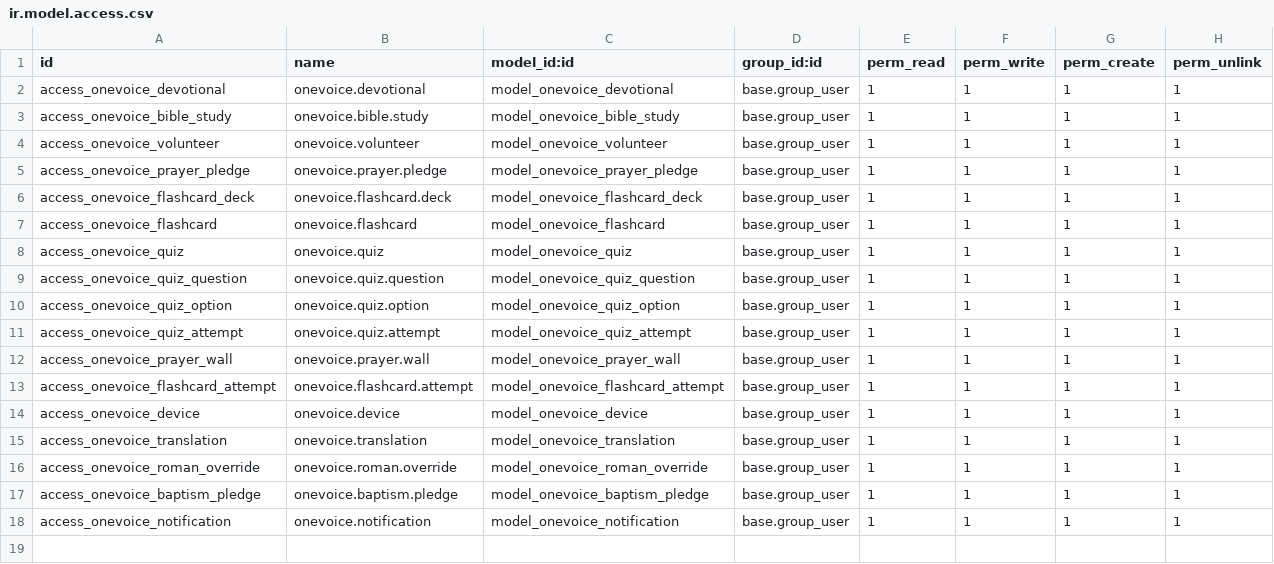
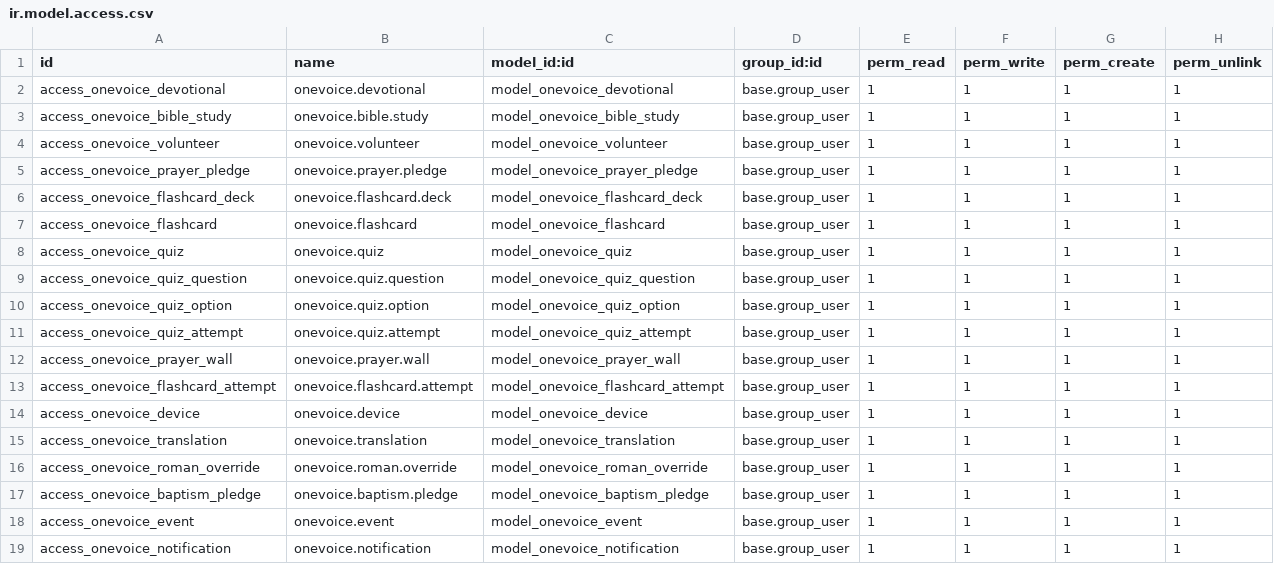
Before and after one commit to isaias322/Christian-Revive, a CSV file: onevoice27/security/ir.model.access.csv, drawn as a sheet.

Commit message:
Event page update.

```diff
--- a/onevoice27/security/ir.model.access.csv
+++ b/onevoice27/security/ir.model.access.csv
@@ -17,2 +17,3 @@ access_onevoice_roman_override,onevoice.roman.override,model_onevoice_roman_over
 access_onevoice_baptism_pledge,onevoice.baptism.pledge,model_onevoice_baptism_pledge,base.group_user,1,1,1,1
+access_onevoice_event,onevoice.event,model_onevoice_event,base.group_user,1,1,1,1
 access_onevoice_notification,onevoice.notification,model_onevoice_notification,base.group_user,1,1,1,1
```
Also changed, not shown: 5 other files.
